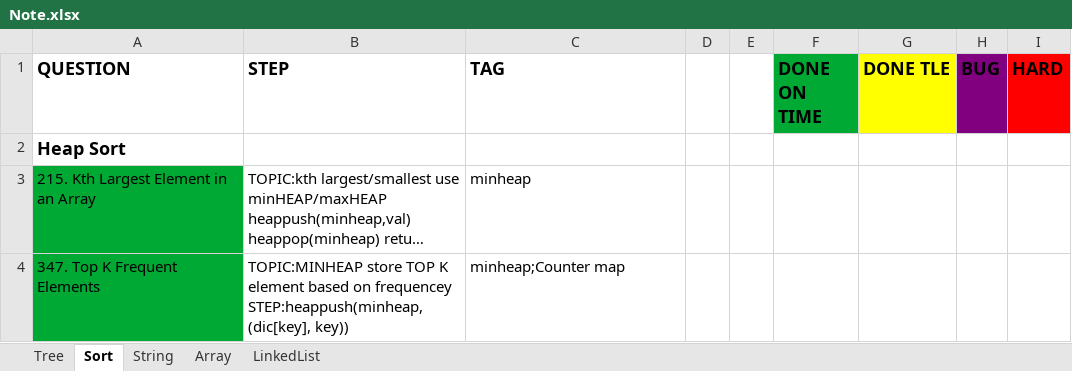
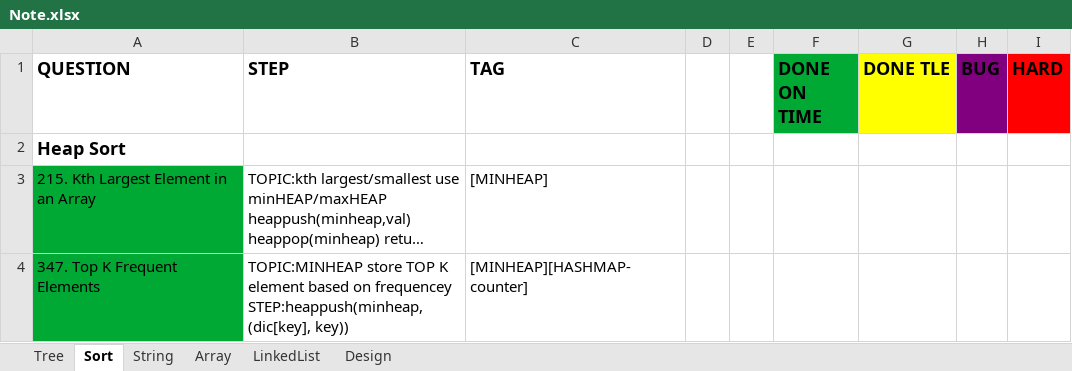
Before and after one commit to yuchangrachel/algorithm, an Excel workbook: Note.xlsx, sheet Sort, drawn as a sheet; long unchanged cells end in …; values as stored, in another font and other column widths than the file's, no borders; the diff names each change by its address in the sheet, - before the commit and + after, or states it on an @@ line.

```diff
--- a/Note.xlsx (sheet Sort)
+++ b/Note.xlsx (sheet Sort)
+sheet tab: Design
-C3 (TAG): minheap
+C3 (TAG): [MINHEAP]
-C4 (TAG): minheap;Counter map
+C4 (TAG): [MINHEAP][HASHMAP-counter]
```
Also changed, not shown: sheet Array, sheet String, sheet Tree, sheet LinkedList, 5 other files.
